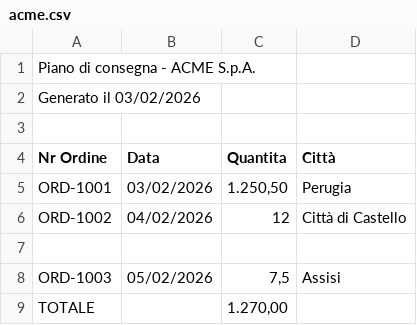
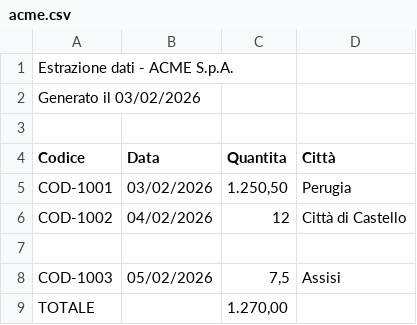
Before and after one commit to AntonioMoccia/etljs, a CSV file: examples/acme.csv, drawn as a sheet.

```diff
--- a/examples/acme.csv
+++ b/examples/acme.csv
@@ -1,9 +1,9 @@
-Piano di consegna - ACME S.p.A.
+Estrazione dati - ACME S.p.A.
 Generato il 03/02/2026
 
-Nr Ordine;Data;Quantita;Città
-ORD-1001;03/02/2026;1.250,50;Perugia
-ORD-1002;04/02/2026;12;Città di Castello
+Codice;Data;Quantita;Città
+COD-1001;03/02/2026;1.250,50;Perugia
+COD-1002;04/02/2026;12;Città di Castello
 ;;;
-ORD-1003;05/02/2026;7,5;Assisi
+COD-1003;05/02/2026;7,5;Assisi
 TOTALE;;1.270,00;
```
Also changed, not shown: 29 other files.
